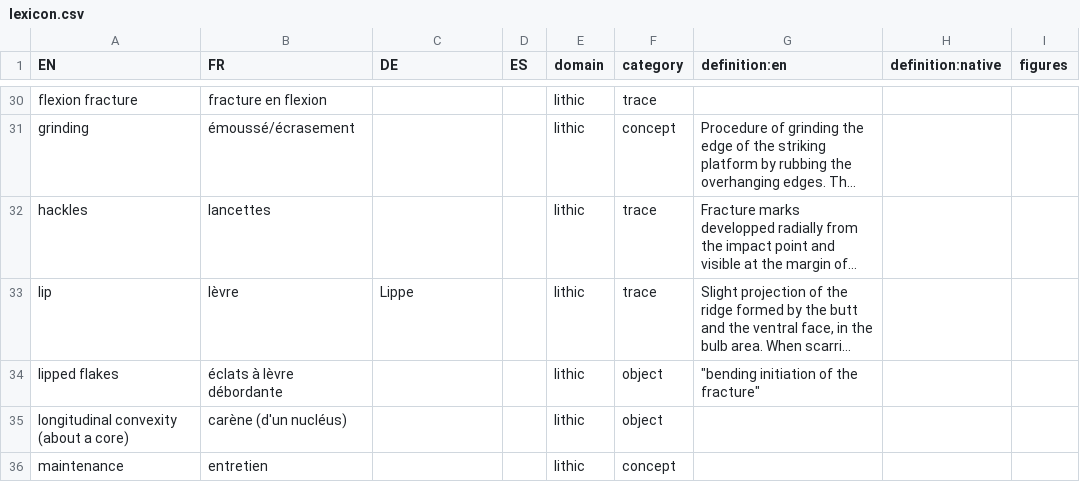
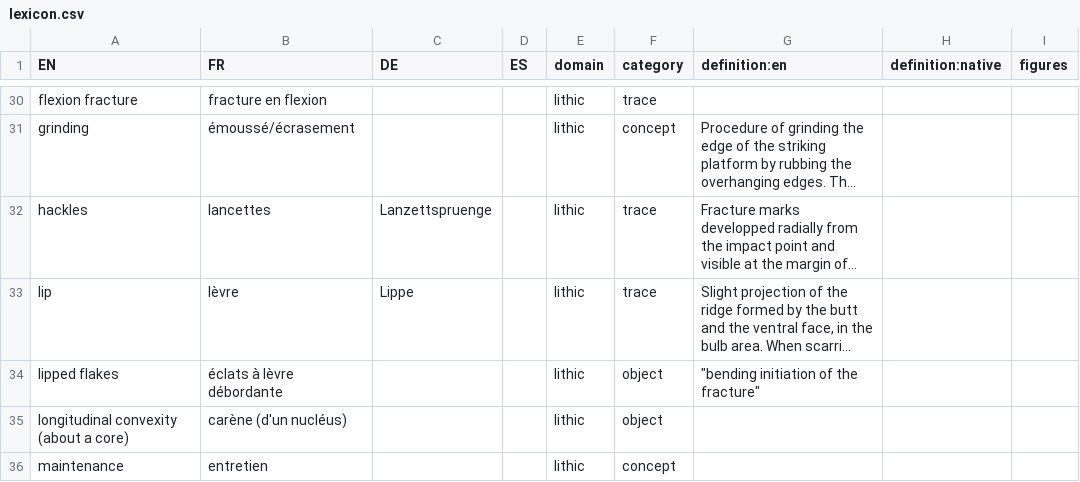
Before and after one commit to tupuni/lexicon, a CSV file: lexicon.csv, drawn as a sheet; only a part is shown, gaps mark what is left out; long unchanged cells end in …; the diff covers the shown part only; the diff names each change by its address in the sheet, - before the commit and + after, or states it on an @@ line.

Commit message:
Update lexicon.csv

```diff
--- a/lexicon.csv
+++ b/lexicon.csv
-C32 (DE): (empty)
+C32 (DE): Lanzettspruenge
```
Also changed, not shown: 6 edited cells elsewhere in this file.
